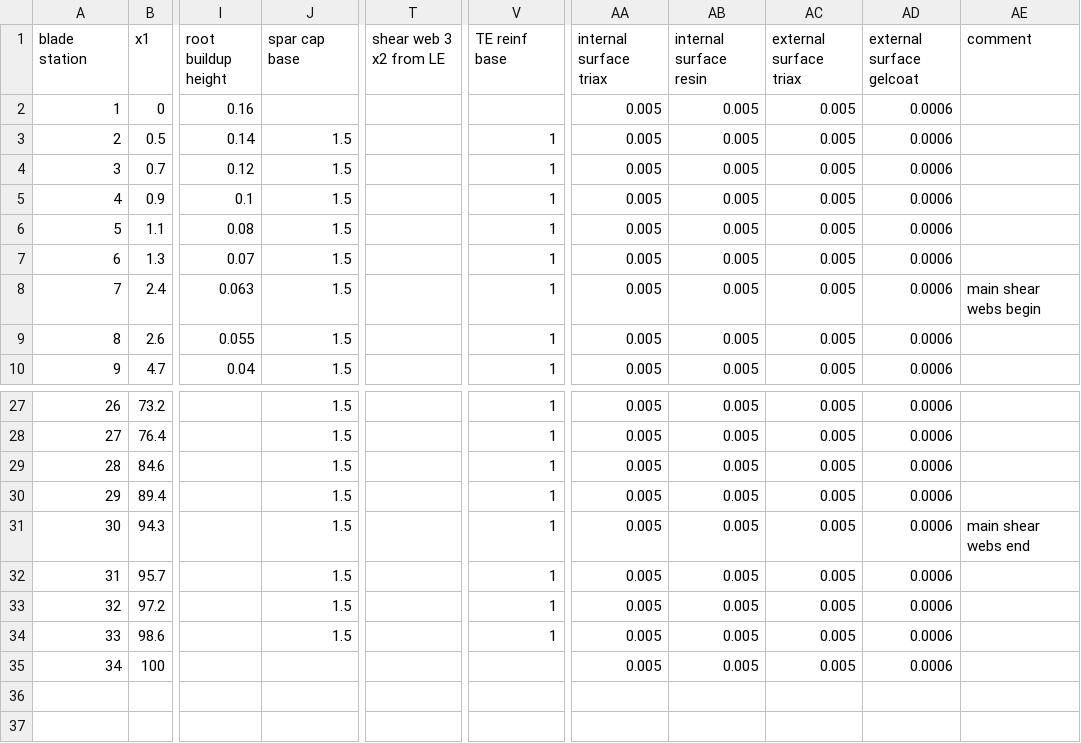
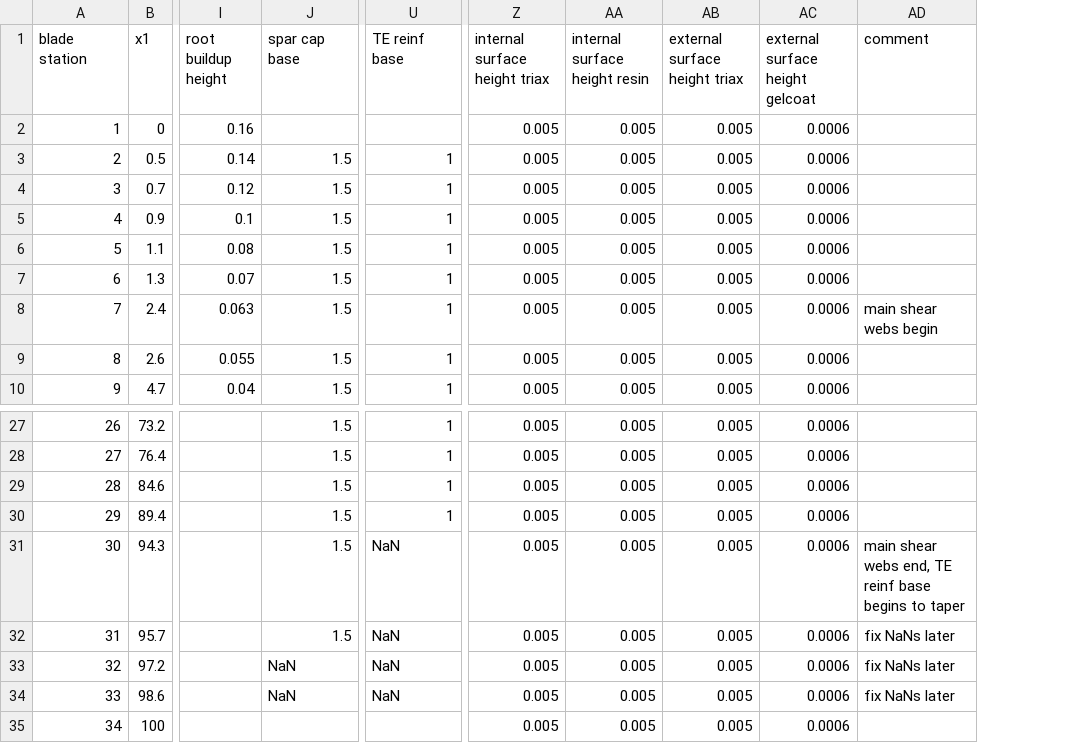
Before and after one commit to perryjohnson/biplaneblade, a CSV file: sandia_blade/blade_definition.csv, drawn as a sheet; only a part is shown, gaps mark what is left out; removed rows and columns are numbered as before the commit, all else as after; the diff names each change by its address in the sheet, - before the commit and + after, or states it on an @@ line.

Commit message:
plotted all part regions for all stations

```diff
--- a/sandia_blade/blade_definition.csv
+++ b/sandia_blade/blade_definition.csv
-column T (shear web 3 x2 from LE), empty
-Z1: internal surface triax
+Z1: internal surface height triax
-AA1: internal surface resin
+AA1: internal surface height resin
-AB1: external surface triax
+AB1: external surface height triax
-AC1: external surface gelcoat
+AC1: external surface height gelcoat
-U31:U34 (TE reinf base): 1
+U31:U34 (TE reinf base): NaN
-AD31 (comment): main shear webs end
+AD31 (comment): main shear webs end, TE reinf base begins to taper
-AD32:AD34 (comment): (empty)
+AD32:AD34 (comment): fix NaNs later
-J33:J34 (spar cap base): 1.5
+J33:J34 (spar cap base): NaN
```
Also changed, not shown: 1 other file.
